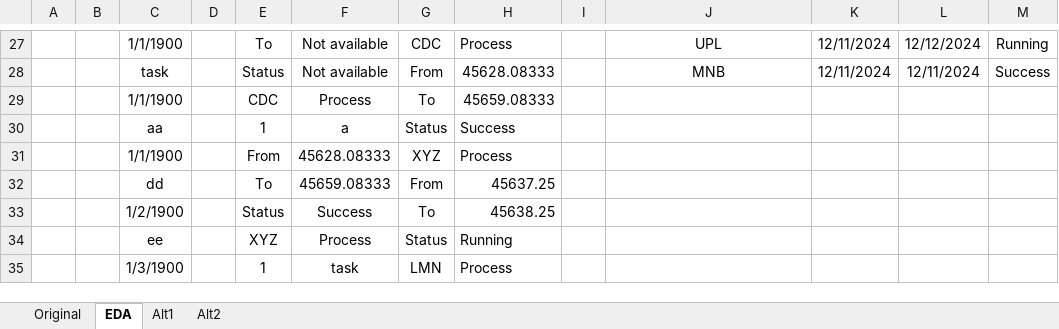
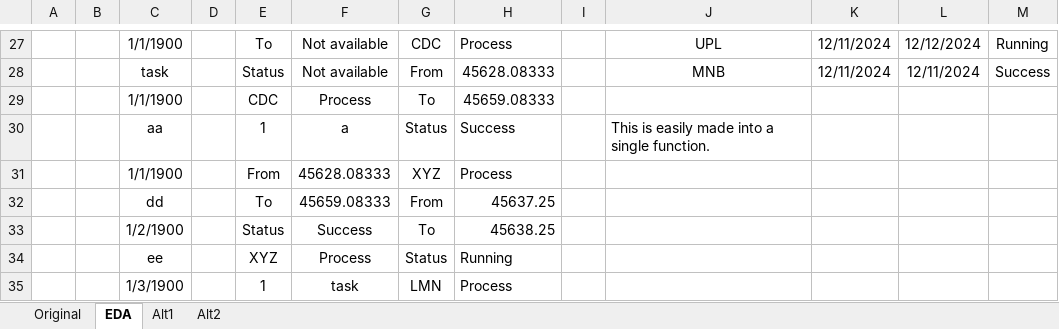
Before and after one commit to ziggle/PowerQueryBitsAndPieces, an Excel workbook: CH-171 Table Transformation.xlsx, sheet EDA, drawn as a sheet; only a part is shown, gaps mark what is left out; values as stored, in another font and other column widths than the file's, no borders; charts and pictures and table styles not drawn; the diff names each change by its address in the sheet, - before the commit and + after, or states it on an @@ line.

Commit message:
Comment on EDA

```diff
--- a/CH-171 Table Transformation.xlsx (sheet EDA)
+++ b/CH-171 Table Transformation.xlsx (sheet EDA)
-J30: (empty)
+J30: This is easily made into a single function.
```
